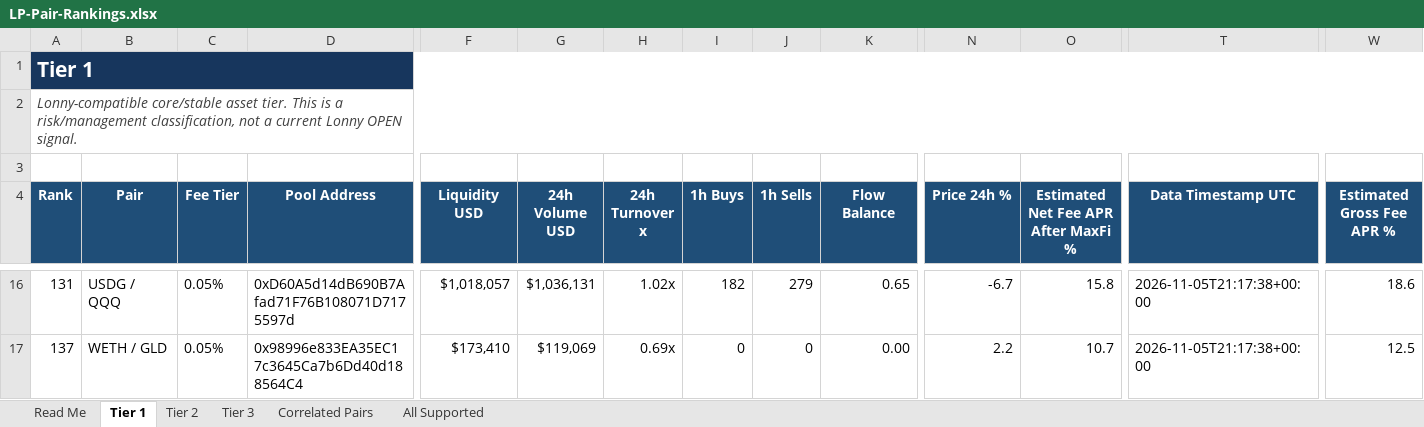
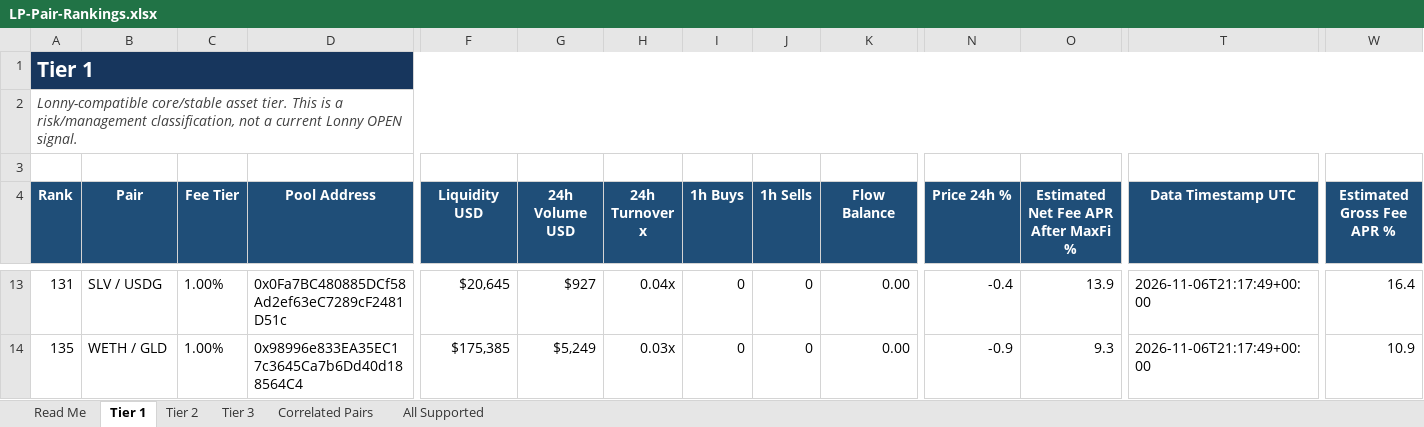
Before and after one commit to rygeneral/lp-pair-rankings, an Excel workbook: LP-Pair-Rankings.xlsx, sheet Tier 1, drawn as a sheet; only a part is shown, gaps mark what is left out; values as stored, in another font and other column widths than the file's, no borders; conditional formats and table styles not drawn; addresses are those after the commit; the diff covers the shown part only; the diff names each change by its address in the sheet, - before the commit and + after, or states it on an @@ line.

Commit message:
chore: refresh LP pair rankings workbook

```diff
--- a/LP-Pair-Rankings.xlsx (sheet Tier 1)
+++ b/LP-Pair-Rankings.xlsx (sheet Tier 1)
-B13 (Pair): USDG / QQQ
+B13 (Pair): SLV / USDG
-C13:C14 (Fee Tier): 0.05%
+C13:C14 (Fee Tier): 1.00%
-D13 (Pool Address): 0xD60A5d14dB690B7Afad71F76B108071D7175597d
+D13 (Pool Address): 0x0Fa7BC480885DCf58Ad2ef63eC7289cF2481D51c
-F13 (Liquidity USD): $1,018,057
+F13 (Liquidity USD): $20,645
-G13 (24h Volume USD): $1,036,131
+G13 (24h Volume USD): $927
-H13 (24h Turnover x): 1.02x
+H13 (24h Turnover x): 0.04x
-I13 (1h Buys): 182
+I13 (1h Buys): 0
-J13 (1h Sells): 279
+J13 (1h Sells): 0
-K13 (Flow Balance): 0.65
+K13 (Flow Balance): 0.00
-N13 (Price 24h %): -6.7
+N13 (Price 24h %): -0.4
-O13: 15.8
+O13: 13.9
-T13:T14 (Data Timestamp UTC): 2026-11-05T21:17:38+00:00
+T13:T14 (Data Timestamp UTC): 2026-11-06T21:17:49+00:00
-W13 (Estimated Gross Fee APR %): 18.6
+W13 (Estimated Gross Fee APR %): 16.4
-A14 (Rank): 137
+A14 (Rank): 135
-F14 (Liquidity USD): $173,410
+F14 (Liquidity USD): $175,385
-G14 (24h Volume USD): $119,069
+G14 (24h Volume USD): $5,249
-H14 (24h Turnover x): 0.69x
+H14 (24h Turnover x): 0.03x
-N14 (Price 24h %): 2.2
+N14 (Price 24h %): -0.9
-O14: 10.7
+O14: 9.3
-W14 (Estimated Gross Fee APR %): 12.5
+W14 (Estimated Gross Fee APR %): 10.9
```
Also changed, not shown: 11 added rows, 11 removed rows and 48 edited cells elsewhere in this sheet, sheet All Supported, sheet Tier 2, sheet Tier 3, sheet Correlated Pairs, 1 other file.
